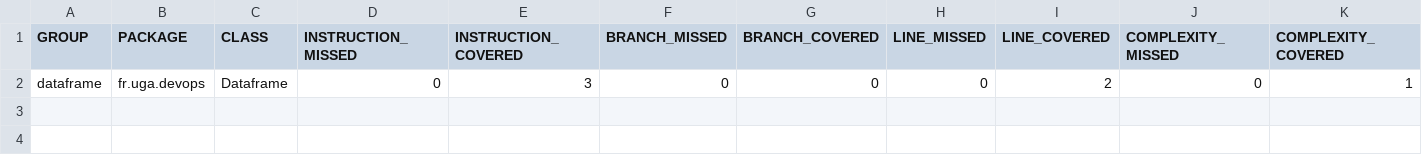
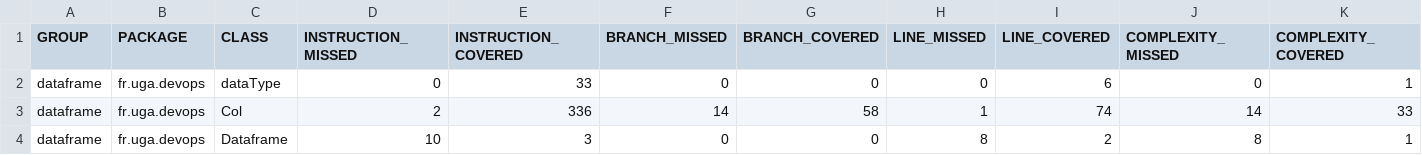
Before and after one commit to dcs-b/dataframe-devops, a CSV file: develop/jacoco.csv, drawn as a sheet; only a part is shown; rows hold the shown columns only; the diff names each change by its address in the sheet, - before the commit and + after, or states it on an @@ line.

Commit message:
Deploying to gh-pages from @ dcs-b/dataframe-devops@ba7d5bb1040b5ac4c285bc0c6e7d15e3bf66cf67 🚀

```diff
--- a/develop/jacoco.csv
+++ b/develop/jacoco.csv
-C2 (CLASS): Dataframe
+C2 (CLASS): dataType
-E2 (INSTRUCTION_COVERED): 3
+E2 (INSTRUCTION_COVERED): 33
-I2 (LINE_COVERED): 2
+I2 (LINE_COVERED): 6
+row 3: dataframe | fr.uga.devops | Col | 2 | 336 | 14 | 58 | 1 | 74 | 14 | 33
+row 4: dataframe | fr.uga.devops | Dataframe | 10 | 3 | 0 | 0 | 8 | 2 | 8 | 1
```
Also changed, not shown: 12 other files.
